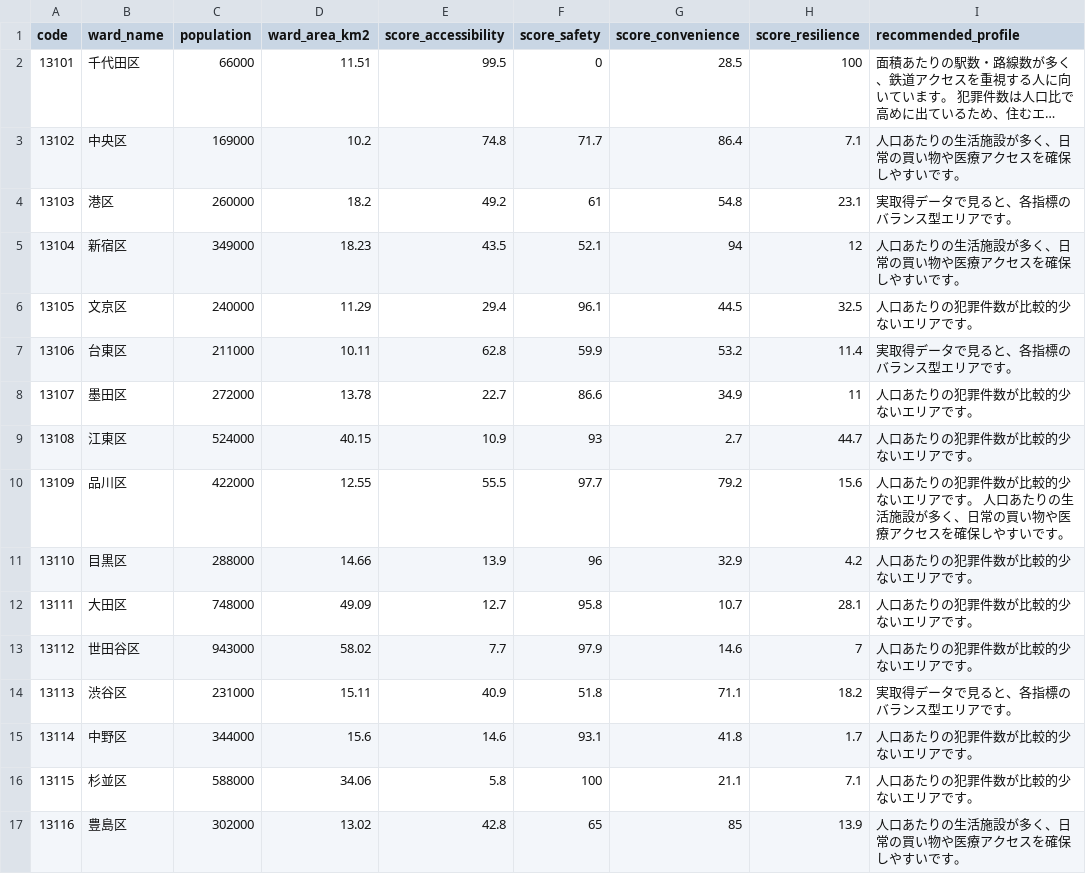
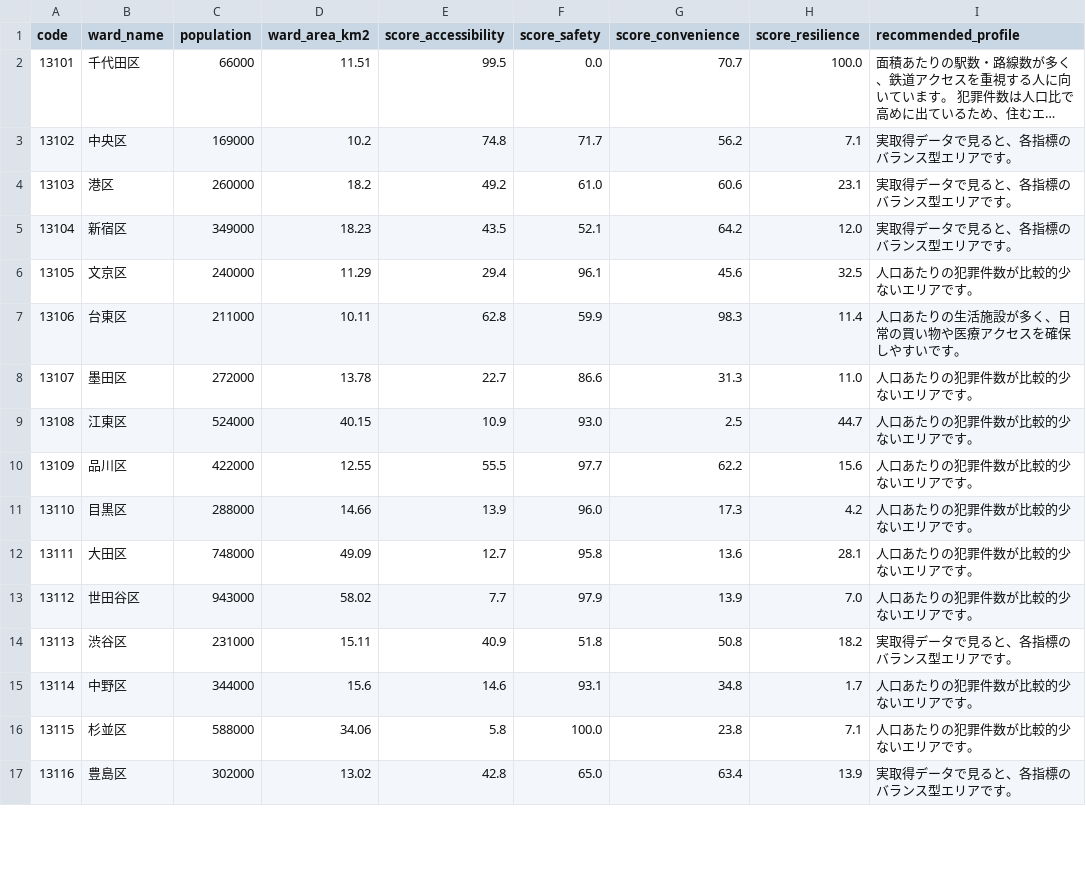
Before and after one commit to ukimotodatascience/Tokyo-livability-index, a CSV file: data/processed/tokyo_livability_index.csv, drawn as a sheet; only a part is shown; long unchanged cells end in …; the diff covers the shown part only; the diff names each change by its address in the sheet, - before the commit and + after, or states it on an @@ line.

Commit message:
fix(data): refresh embedded poi from overpass

```diff
--- a/data/processed/tokyo_livability_index.csv
+++ b/data/processed/tokyo_livability_index.csv
-F2 (score_safety): 0
+F2 (score_safety): 0.0
-G2 (score_convenience): 28.5
+G2 (score_convenience): 70.7
-H2 (score_resilience): 100
+H2 (score_resilience): 100.0
-G3 (score_convenience): 86.4
+G3 (score_convenience): 56.2
-I3 (recommended_profile): 人口あたりの生活施設が多く、日常の買い物や医療アクセスを確保しやすいです。
+I3 (recommended_profile): 実取得データで見ると、各指標のバランス型エリアです。
-F4 (score_safety): 61
+F4 (score_safety): 61.0
-G4 (score_convenience): 54.8
+G4 (score_convenience): 60.6
-G5 (score_convenience): 94
+G5 (score_convenience): 64.2
-H5 (score_resilience): 12
+H5 (score_resilience): 12.0
-I5 (recommended_profile): 人口あたりの生活施設が多く、日常の買い物や医療アクセスを確保しやすいです。
+I5 (recommended_profile): 実取得データで見ると、各指標のバランス型エリアです。
-G6 (score_convenience): 44.5
+G6 (score_convenience): 45.6
-G7 (score_convenience): 53.2
+G7 (score_convenience): 98.3
-I7 (recommended_profile): 実取得データで見ると、各指標のバランス型エリアです。
+I7 (recommended_profile): 人口あたりの生活施設が多く、日常の買い物や医療アクセスを確保しやすいです。
-G8 (score_convenience): 34.9
+G8 (score_convenience): 31.3
-H8 (score_resilience): 11
+H8 (score_resilience): 11.0
-F9 (score_safety): 93
+F9 (score_safety): 93.0
-G9 (score_convenience): 2.7
+G9 (score_convenience): 2.5
-G10 (score_convenience): 79.2
+G10 (score_convenience): 62.2
-I10 (recommended_profile): 人口あたりの犯罪件数が比較的少ないエリアです。 人口あたりの生活施設が多く、日常の買い物や医療アクセスを確保しやすいです。
+I10 (recommended_profile): 人口あたりの犯罪件数が比較的少ないエリアです。
-F11 (score_safety): 96
+F11 (score_safety): 96.0
-G11 (score_convenience): 32.9
+G11 (score_convenience): 17.3
-G12 (score_convenience): 10.7
+G12 (score_convenience): 13.6
-G13 (score_convenience): 14.6
+G13 (score_convenience): 13.9
-H13 (score_resilience): 7
+H13 (score_resilience): 7.0
-G14 (score_convenience): 71.1
+G14 (score_convenience): 50.8
-G15 (score_convenience): 41.8
+G15 (score_convenience): 34.8
-F16 (score_safety): 100
+F16 (score_safety): 100.0
-G16 (score_convenience): 21.1
+G16 (score_convenience): 23.8
-F17 (score_safety): 65
+F17 (score_safety): 65.0
-G17 (score_convenience): 85
+G17 (score_convenience): 63.4
-I17 (recommended_profile): 人口あたりの生活施設が多く、日常の買い物や医療アクセスを確保しやすいです。
+I17 (recommended_profile): 実取得データで見ると、各指標のバランス型エリアです。
```
Also changed, not shown: 12 edited cells elsewhere in this file, data/raw/osm_poi_data.csv, 2 other files.
